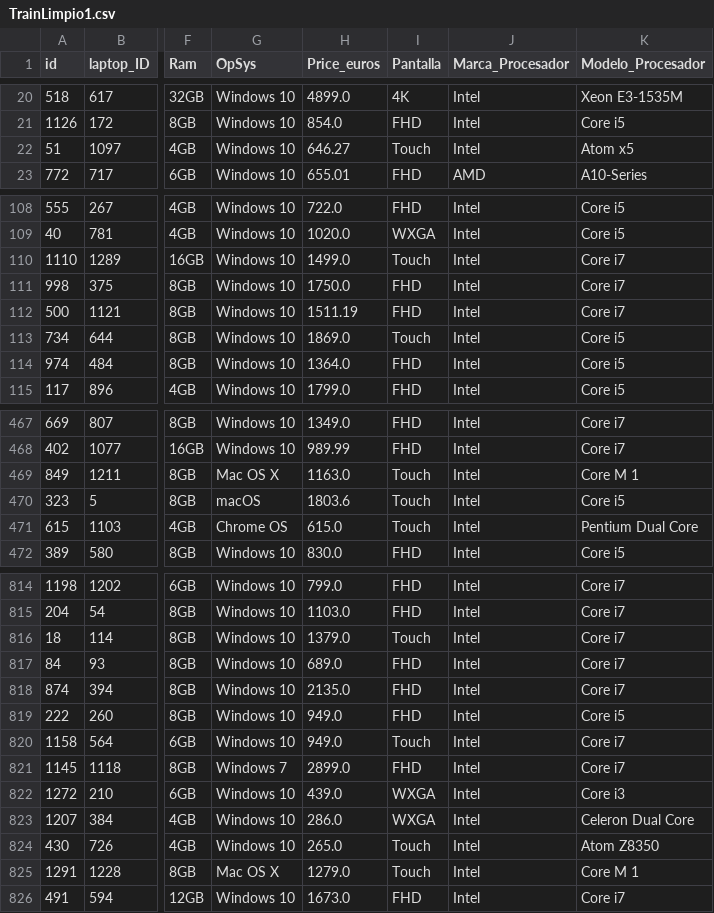
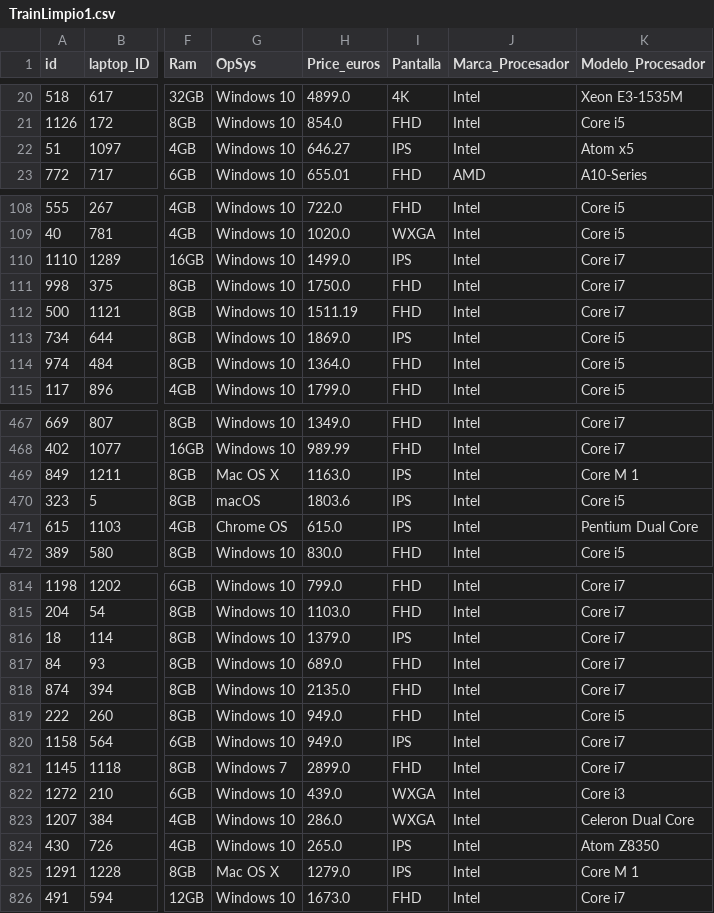
Before and after one commit to RaulSoler/Kaggle_Desafio, a CSV file: Train/TrainLimpio1.csv, drawn as a sheet; only a part is shown, gaps mark what is left out; the diff covers the shown part only; the diff names each change by its address in the sheet, - before the commit and + after, or states it on an @@ line.

```diff
--- a/Train/TrainLimpio1.csv
+++ b/Train/TrainLimpio1.csv
-I22 (Pantalla): Touch
+I22 (Pantalla): IPS
-I110 (Pantalla): Touch
+I110 (Pantalla): IPS
-I113 (Pantalla): Touch
+I113 (Pantalla): IPS
-I469:I471 (Pantalla): Touch
+I469:I471 (Pantalla): IPS
-I816 (Pantalla): Touch
+I816 (Pantalla): IPS
-I820 (Pantalla): Touch
+I820 (Pantalla): IPS
-I824:I825 (Pantalla): Touch
+I824:I825 (Pantalla): IPS
```
Also changed, not shown: 53 edited cells elsewhere in this file, Train/TrainLimpio2.csv, Train/TrainLimpio3.csv, 2 other files.
